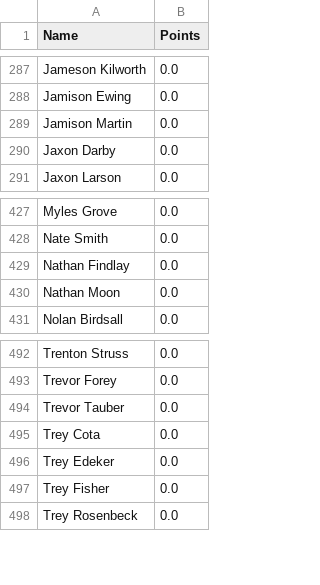
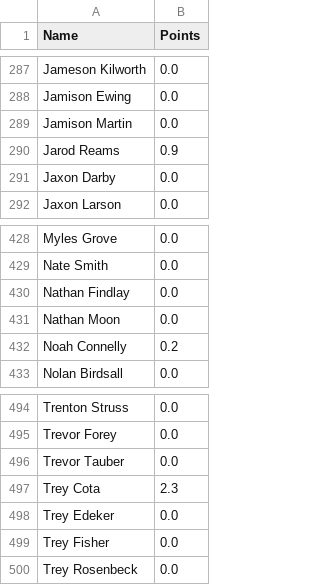
Before and after one commit to Fwiy27/8Man, a CSV file: data/Week2-points.csv, drawn as a sheet; only a part is shown, gaps mark what is left out.

```diff
--- a/data/Week2-points.csv
+++ b/data/Week2-points.csv
@@ -289,2 +289,3 @@ Jamison Ewing,0.0
 Jamison Martin,0.0
+Jarod Reams,0.9
 Jaxon Darby,0.0
@@ -430,2 +431,3 @@ Nathan Findlay,0.0
 Nathan Moon,0.0
+Noah Connelly,0.2
 Nolan Birdsall,0.0
@@ -494,3 +496,3 @@ Trevor Forey,0.0
 Trevor Tauber,0.0
-Trey Cota,0.0
+Trey Cota,2.3
 Trey Edeker,0.0
```
Also changed, not shown: data/Week2-points-ps.csv, data/Week2-rushing-all.csv, 2 other files.
